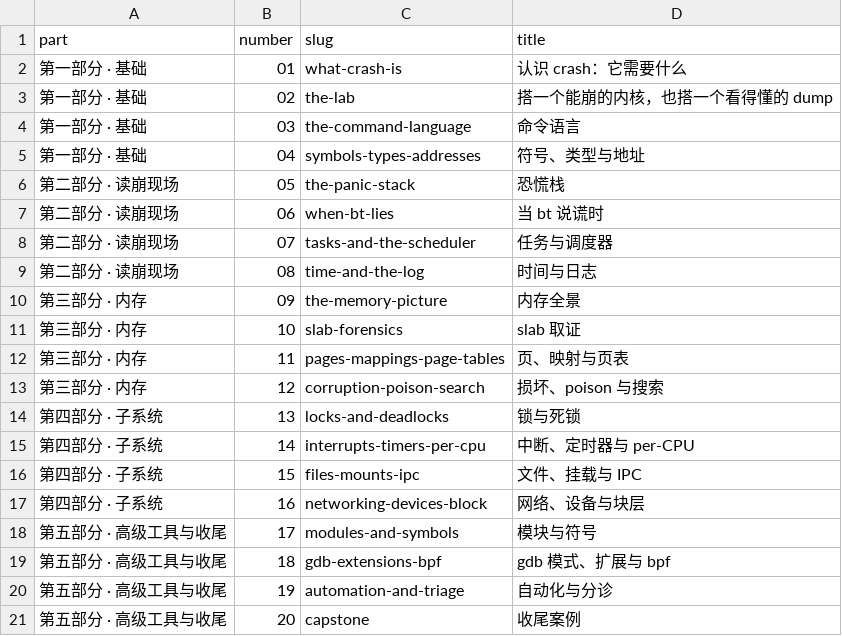
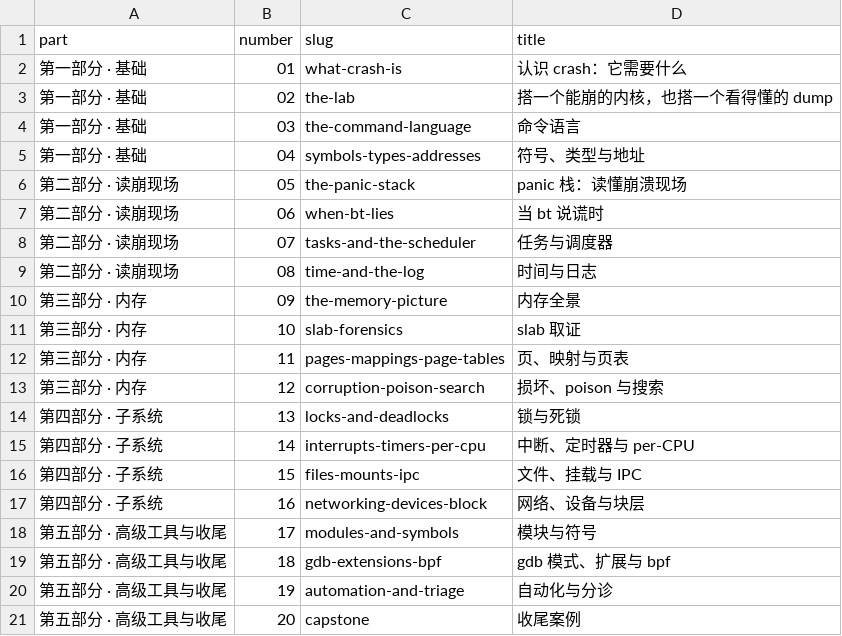
Before and after one commit to daveyoung/crash-lab, a TSV file: site/plan.zh.tsv, drawn as a sheet.

Commit message:
Post 5: the panic stack (English and Chinese)
Reads the null dump's bt top-down and bottom-up, walks the exception
frame, distinguishes CR2 from RIP, and separates the death path from
the cause. Chinese edition rewritten, not translated.

```diff
--- a/site/plan.zh.tsv
+++ b/site/plan.zh.tsv
@@ -5,3 +5,3 @@ part	number	slug	title
 第一部分 · 基础	04	symbols-types-addresses	符号、类型与地址
-第二部分 · 读崩现场	05	the-panic-stack	恐慌栈
+第二部分 · 读崩现场	05	the-panic-stack	panic 栈：读懂崩溃现场
 第二部分 · 读崩现场	06	when-bt-lies	当 bt 说谎时
```
Also changed, not shown: 11 other files.
